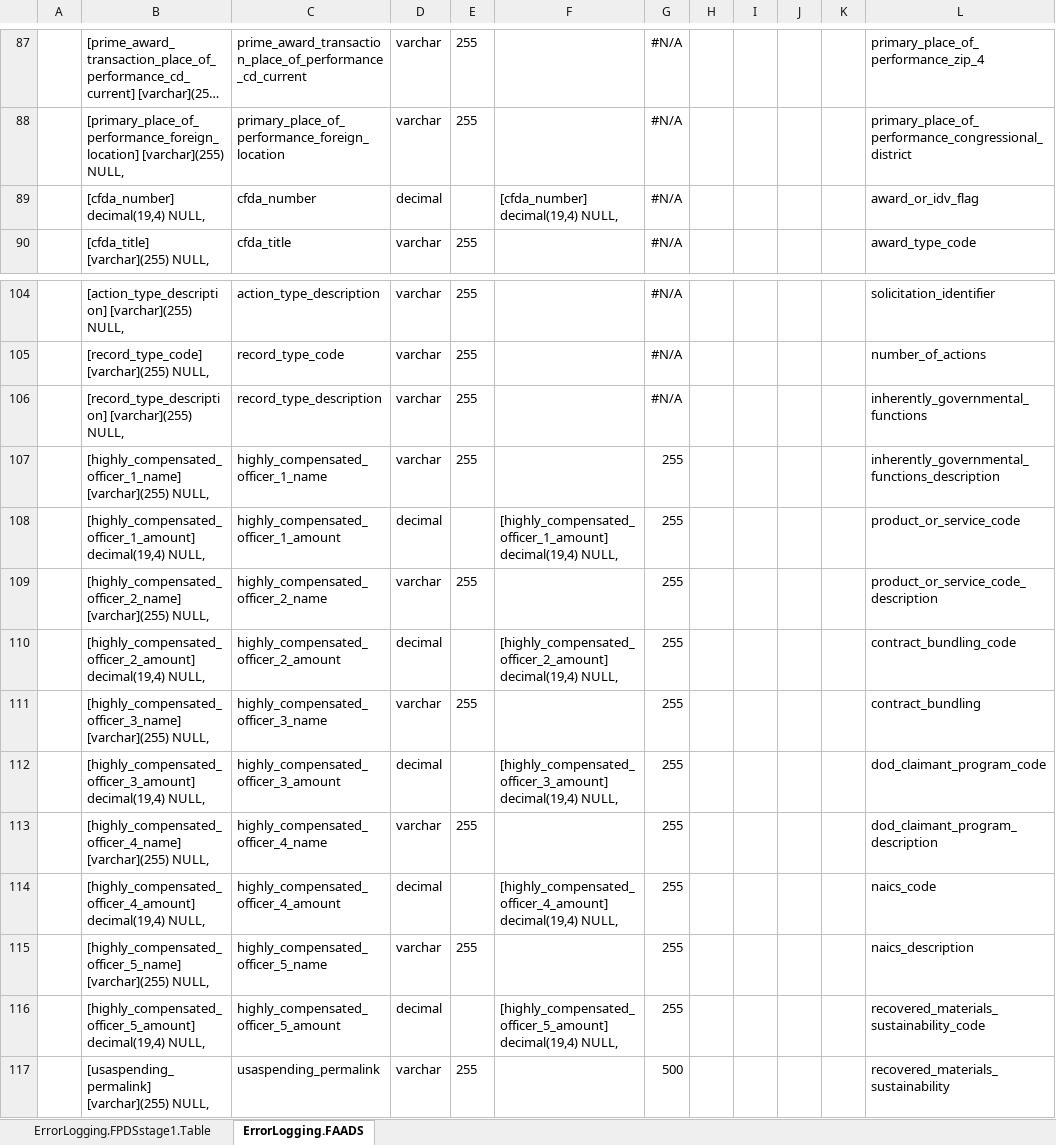
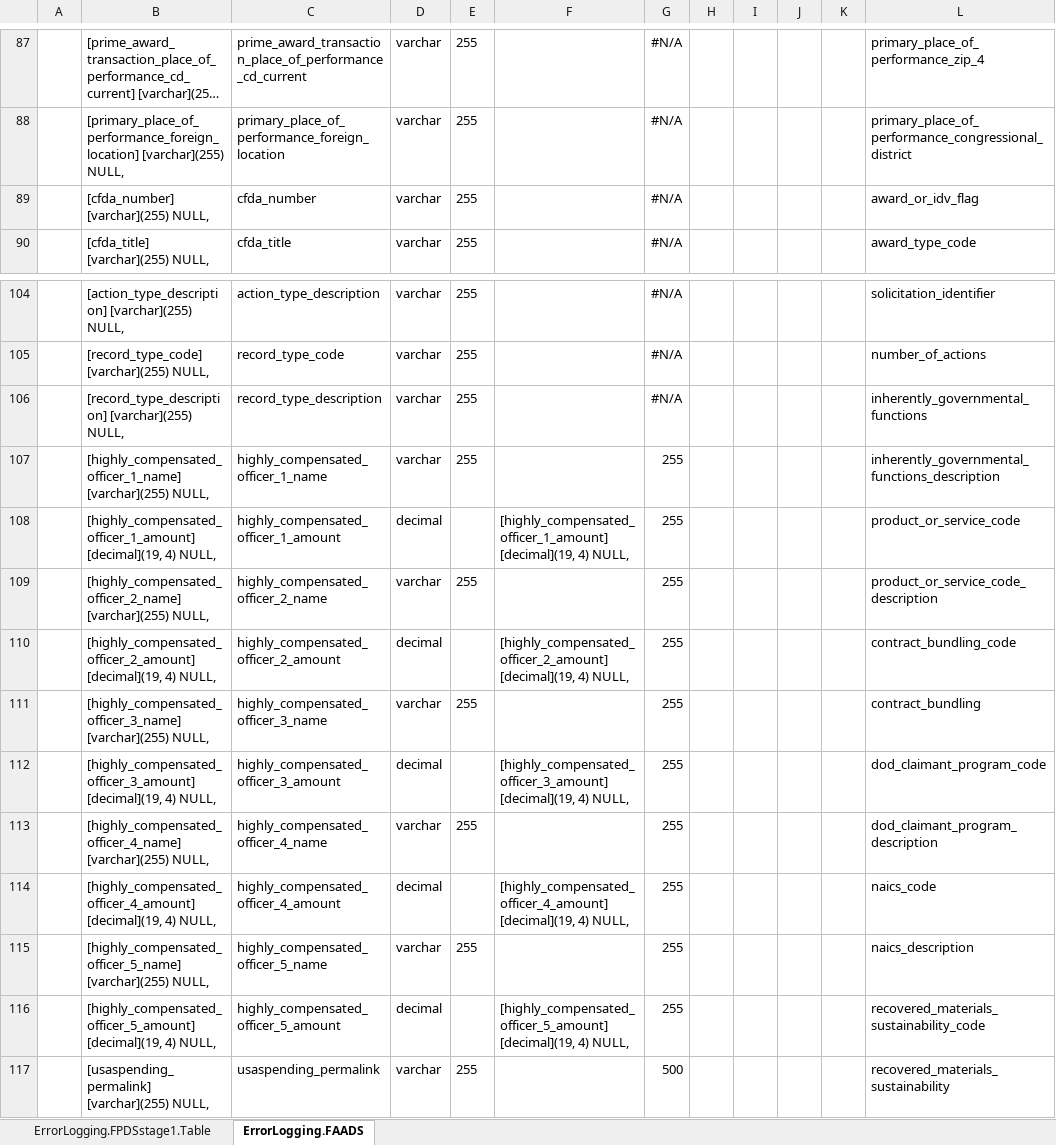
Before and after one commit to CSISdefense/Lookup-Tables, an Excel workbook: ImportAids/FPDSstage1updateTool.xlsx, sheet ErrorLogging.FAADS, drawn as a sheet; only a part is shown, gaps mark what is left out; long unchanged cells end in …; values as stored, in another font and other column widths than the file's, no borders; the diff covers the shown part only; the diff names each change by its address in the sheet, - before the commit and + after, or states it on an @@ line.

```diff
--- a/ImportAids/FPDSstage1updateTool.xlsx (sheet ErrorLogging.FAADS)
+++ b/ImportAids/FPDSstage1updateTool.xlsx (sheet ErrorLogging.FAADS)
-B89: [cfda_number] decimal(19,4) NULL,
+B89: [cfda_number] [varchar](255) NULL,
-D89: decimal
+D89: varchar
-E89: (empty)
+E89: 255
-F89: [cfda_number] decimal(19,4) NULL,
+F89: (empty)
-B108: [highly_compensated_officer_1_amount] decimal(19,4) NULL,
+B108: [highly_compensated_officer_1_amount] [decimal](19, 4) NULL,
-F108: [highly_compensated_officer_1_amount] decimal(19,4) NULL,
+F108: [highly_compensated_officer_1_amount] [decimal](19, 4) NULL,
-B110: [highly_compensated_officer_2_amount] decimal(19,4) NULL,
+B110: [highly_compensated_officer_2_amount] [decimal](19, 4) NULL,
-F110: [highly_compensated_officer_2_amount] decimal(19,4) NULL,
+F110: [highly_compensated_officer_2_amount] [decimal](19, 4) NULL,
-B112: [highly_compensated_officer_3_amount] decimal(19,4) NULL,
+B112: [highly_compensated_officer_3_amount] [decimal](19, 4) NULL,
-F112: [highly_compensated_officer_3_amount] decimal(19,4) NULL,
+F112: [highly_compensated_officer_3_amount] [decimal](19, 4) NULL,
-B114: [highly_compensated_officer_4_amount] decimal(19,4) NULL,
+B114: [highly_compensated_officer_4_amount] [decimal](19, 4) NULL,
-F114: [highly_compensated_officer_4_amount] decimal(19,4) NULL,
+F114: [highly_compensated_officer_4_amount] [decimal](19, 4) NULL,
-B116: [highly_compensated_officer_5_amount] decimal(19,4) NULL,
+B116: [highly_compensated_officer_5_amount] [decimal](19, 4) NULL,
-F116: [highly_compensated_officer_5_amount] decimal(19,4) NULL,
+F116: [highly_compensated_officer_5_amount] [decimal](19, 4) NULL,
```
Also changed, not shown: 32 edited cells elsewhere in this sheet, formulas that keep their value, 1 other file.
